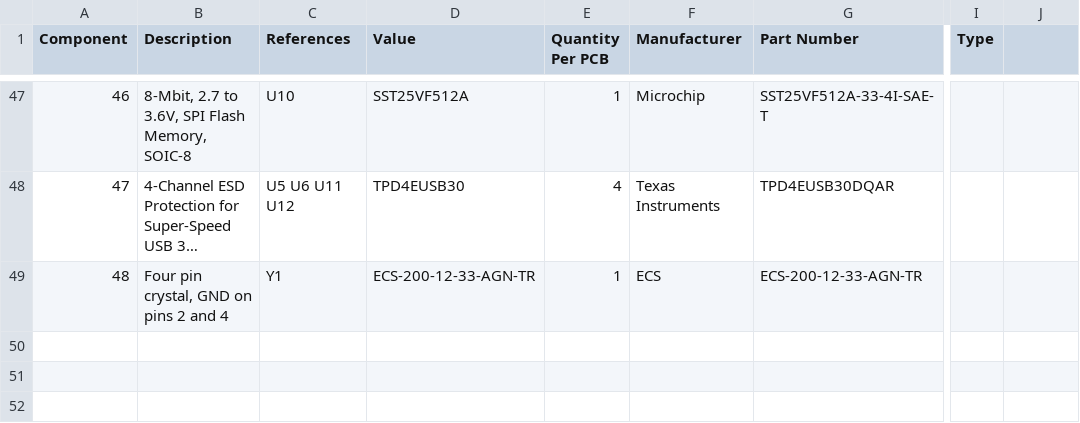
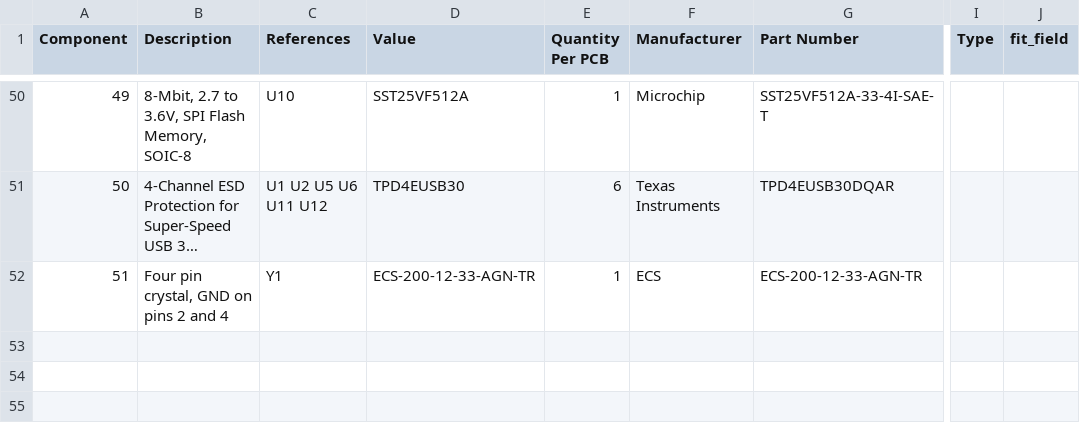
Before and after one commit to icamaster/Pintry, a CSV file: Pintry-X2/OutputJob/Pintry-X2_bom_1.0.csv, drawn as a sheet; only a part is shown, gaps mark what is left out; long unchanged cells end in …; addresses are those after the commit; the diff covers the shown part only; the diff names each change by its address in the sheet, - before the commit and + after, or states it on an @@ line.

```diff
--- a/Pintry-X2/OutputJob/Pintry-X2_bom_1.0.csv
+++ b/Pintry-X2/OutputJob/Pintry-X2_bom_1.0.csv
-J1: (empty)
+J1: fit_field
@@ column A (Component) renumbered between rows 7 and 52 @@
-C51 (References): U5 U6 U11 U12
+C51 (References): U1 U2 U5 U6 U11 U12
-E51 (Quantity Per PCB): 4
+E51 (Quantity Per PCB): 6
```
Also changed, not shown: 6 added rows, 3 removed rows and 38 edited cells elsewhere in this file, 31 other files.
